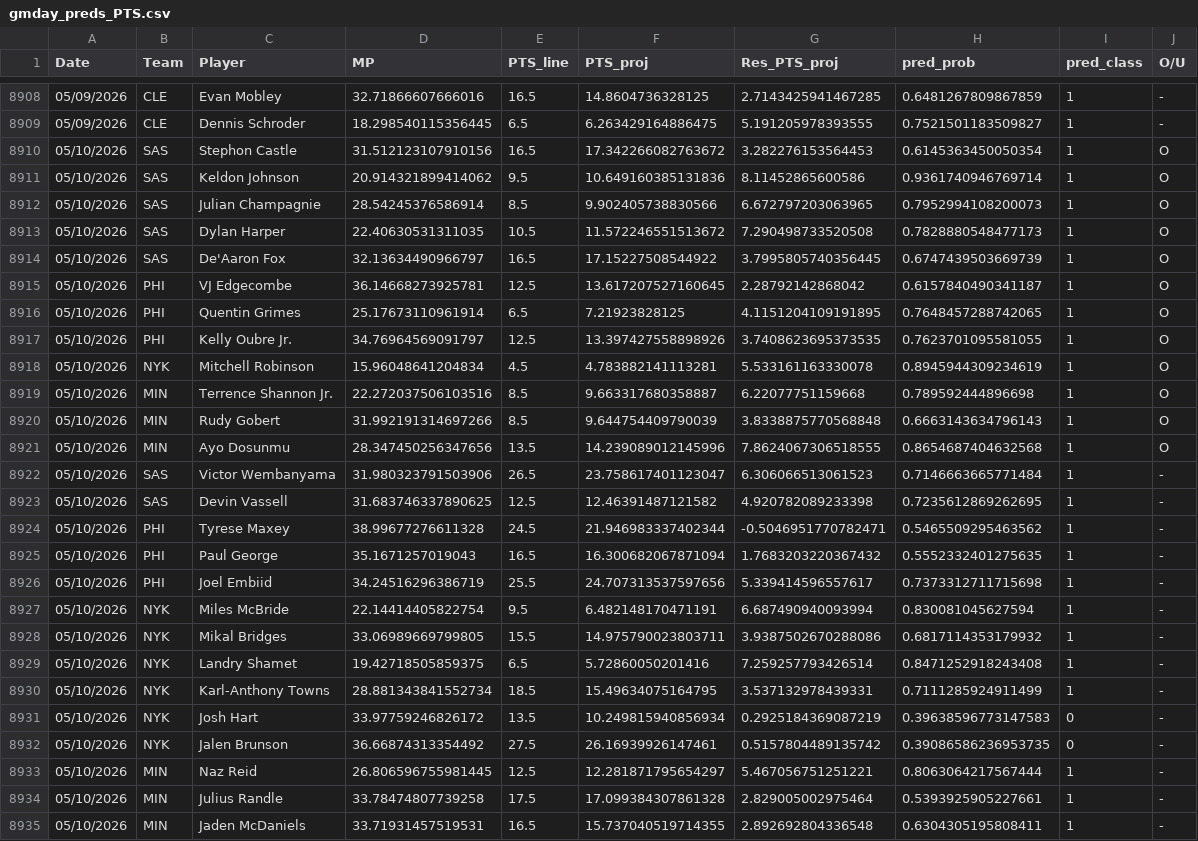
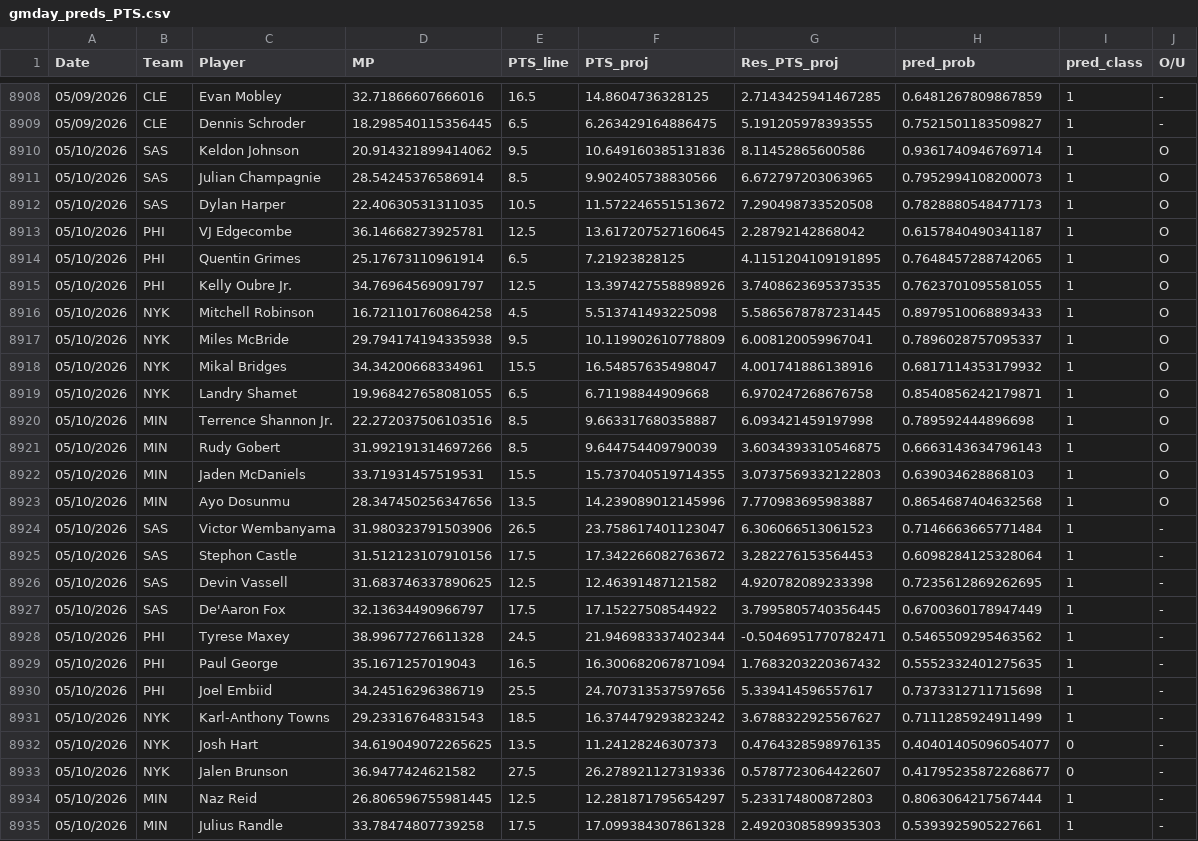
Before and after one commit to Relenes510/fantasy_basketball, a CSV file: tables/2025/gmday_preds_PTS.csv, drawn as a sheet; only a part is shown, gaps mark what is left out; the diff covers the shown part only.

```diff
--- a/tables/2025/gmday_preds_PTS.csv
+++ b/tables/2025/gmday_preds_PTS.csv
@@ -8909,3 +8909,2 @@ Date,Team,Player,MP,PTS_line,PTS_proj,Res_PTS_proj,pred_prob,pred_class,O/U
 05/09/2026,CLE,Dennis Schroder,18.298540115356445,6.5,6.263429164886475,5.191205978393555,0.7521501183509827,1,-
-05/10/2026,SAS,Stephon Castle,31.512123107910156,16.5,17.342266082763672,3.282276153564453,0.6145363450050354,1,O
 05/10/2026,SAS,Keldon Johnson,20.914321899414062,9.5,10.649160385131836,8.11452865600586,0.9361740946769714,1,O
@@ -8913,3 +8912,2 @@ Date,Team,Player,MP,PTS_line,PTS_proj,Res_PTS_proj,pred_prob,pred_class,O/U
 05/10/2026,SAS,Dylan Harper,22.40630531311035,10.5,11.572246551513672,7.290498733520508,0.7828880548477173,1,O
-05/10/2026,SAS,De'Aaron Fox,32.13634490966797,16.5,17.15227508544922,3.7995805740356445,0.6747439503669739,1,O
 05/10/2026,PHI,VJ Edgecombe,36.14668273925781,12.5,13.617207527160645,2.28792142868042,0.6157840490341187,1,O
@@ -8917,8 +8915,14 @@ Date,Team,Player,MP,PTS_line,PTS_proj,Res_PTS_proj,pred_prob,pred_class,O/U
 05/10/2026,PHI,Kelly Oubre Jr.,34.76964569091797,12.5,13.397427558898926,3.7408623695373535,0.7623701095581055,1,O
-05/10/2026,NYK,Mitchell Robinson,15.96048641204834,4.5,4.783882141113281,5.533161163330078,0.8945944309234619,1,O
-05/10/2026,MIN,Terrence Shannon Jr.,22.272037506103516,8.5,9.663317680358887,6.22077751159668,0.789592444896698,1,O
-05/10/2026,MIN,Rudy Gobert,31.992191314697266,8.5,9.644754409790039,3.8338875770568848,0.6663143634796143,1,O
-05/10/2026,MIN,Ayo Dosunmu,28.347450256347656,13.5,14.239089012145996,7.8624067306518555,0.8654687404632568,1,O
+05/10/2026,NYK,Mitchell Robinson,16.721101760864258,4.5,5.513741493225098,5.5865678787231445,0.8979510068893433,1,O
+05/10/2026,NYK,Miles McBride,29.794174194335938,9.5,10.119902610778809,6.008120059967041,0.7896028757095337,1,O
+05/10/2026,NYK,Mikal Bridges,34.34200668334961,15.5,16.54857635498047,4.001741886138916,0.6817114353179932,1,O
+05/10/2026,NYK,Landry Shamet,19.968427658081055,6.5,6.71198844909668,6.970247268676758,0.8540856242179871,1,O
+05/10/2026,MIN,Terrence Shannon Jr.,22.272037506103516,8.5,9.663317680358887,6.093421459197998,0.789592444896698,1,O
+05/10/2026,MIN,Rudy Gobert,31.992191314697266,8.5,9.644754409790039,3.6034393310546875,0.6663143634796143,1,O
+05/10/2026,MIN,Jaden McDaniels,33.71931457519531,15.5,15.737040519714355,3.0737569332122803,0.639034628868103,1,O
+05/10/2026,MIN,Ayo Dosunmu,28.347450256347656,13.5,14.239089012145996,7.770983695983887,0.8654687404632568,1,O
 05/10/2026,SAS,Victor Wembanyama,31.980323791503906,26.5,23.758617401123047,6.306066513061523,0.7146663665771484,1,-
+05/10/2026,SAS,Stephon Castle,31.512123107910156,17.5,17.342266082763672,3.282276153564453,0.6098284125328064,1,-
 05/10/2026,SAS,Devin Vassell,31.683746337890625,12.5,12.46391487121582,4.920782089233398,0.7235612869262695,1,-
+05/10/2026,SAS,De'Aaron Fox,32.13634490966797,17.5,17.15227508544922,3.7995805740356445,0.6700360178947449,1,-
 05/10/2026,PHI,Tyrese Maxey,38.99677276611328,24.5,21.946983337402344,-0.5046951770782471,0.5465509295463562,1,-
@@ -8926,10 +8930,6 @@ Date,Team,Player,MP,PTS_line,PTS_proj,Res_PTS_proj,pred_prob,pred_class,O/U
 05/10/2026,PHI,Joel Embiid,34.24516296386719,25.5,24.707313537597656,5.339414596557617,0.7373312711715698,1,-
-05/10/2026,NYK,Miles McBride,22.14414405822754,9.5,6.482148170471191,6.687490940093994,0.830081045627594,1,-
-05/10/2026,NYK,Mikal Bridges,33.06989669799805,15.5,14.975790023803711,3.9387502670288086,0.6817114353179932,1,-
-05/10/2026,NYK,Landry Shamet,19.42718505859375,6.5,5.72860050201416,7.259257793426514,0.8471252918243408,1,-
-05/10/2026,NYK,Karl-Anthony Towns,28.881343841552734,18.5,15.49634075164795,3.537132978439331,0.7111285924911499,1,-
-05/10/2026,NYK,Josh Hart,33.97759246826172,13.5,10.249815940856934,0.2925184369087219,0.39638596773147583,0,-
-05/10/2026,NYK,Jalen Brunson,36.66874313354492,27.5,26.16939926147461,0.5157804489135742,0.39086586236953735,0,-
-05/10/2026,MIN,Naz Reid,26.806596755981445,12.5,12.281871795654297,5.467056751251221,0.8063064217567444,1,-
-05/10/2026,MIN,Julius Randle,33.78474807739258,17.5,17.099384307861328,2.829005002975464,0.5393925905227661,1,-
-05/10/2026,MIN,Jaden McDaniels,33.71931457519531,16.5,15.737040519714355,2.892692804336548,0.6304305195808411,1,-
+05/10/2026,NYK,Karl-Anthony Towns,29.23316764831543,18.5,16.374479293823242,3.6788322925567627,0.7111285924911499,1,-
+05/10/2026,NYK,Josh Hart,34.619049072265625,13.5,11.24128246307373,0.4764328598976135,0.40401405096054077,0,-
+05/10/2026,NYK,Jalen Brunson,36.9477424621582,27.5,26.278921127319336,0.5787723064422607,0.41795235872268677,0,-
+05/10/2026,MIN,Naz Reid,26.806596755981445,12.5,12.281871795654297,5.233174800872803,0.8063064217567444,1,-
+05/10/2026,MIN,Julius Randle,33.78474807739258,17.5,17.099384307861328,2.4920308589935303,0.5393925905227661,1,-
```
Also changed, not shown: 1 edited cell elsewhere in this file, tables/2025/daily_lineups.csv, tables/2025/injuries.csv, 2 other files.
